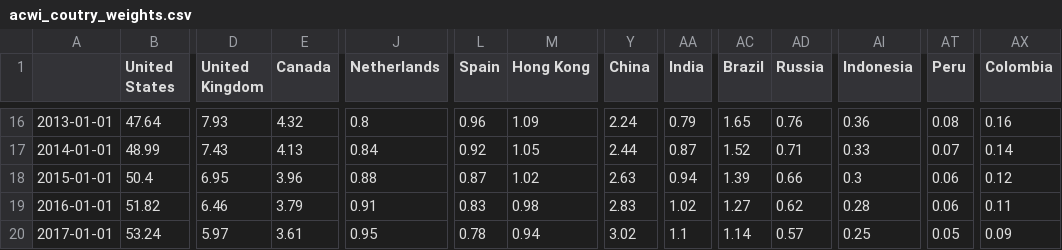
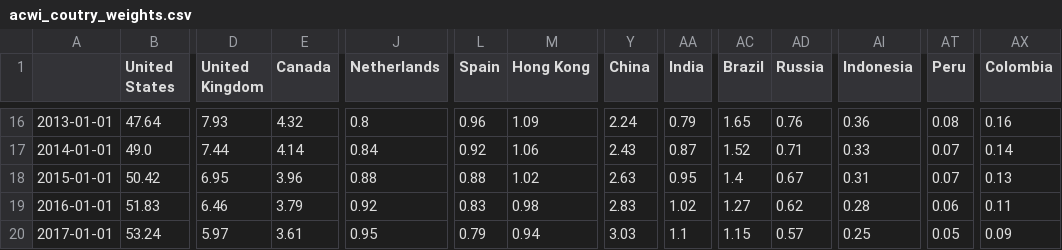
Before and after one commit to lharazin/TFM, a CSV file: Data/MSCI/acwi_coutry_weights.csv, drawn as a sheet; only a part is shown, gaps mark what is left out; the diff covers the shown part only; the diff names each change by its address in the sheet, - before the commit and + after, or states it on an @@ line.

```diff
--- a/Data/MSCI/acwi_coutry_weights.csv
+++ b/Data/MSCI/acwi_coutry_weights.csv
-B17 (United States): 48.99
+B17 (United States): 49.0
-D17 (United Kingdom): 7.43
+D17 (United Kingdom): 7.44
-E17 (Canada): 4.13
+E17 (Canada): 4.14
-M17 (Hong Kong): 1.05
+M17 (Hong Kong): 1.06
-Y17 (China): 2.44
+Y17 (China): 2.43
-B18 (United States): 50.4
+B18 (United States): 50.42
-L18 (Spain): 0.87
+L18 (Spain): 0.88
-AA18 (India): 0.94
+AA18 (India): 0.95
-AC18 (Brazil): 1.39
+AC18 (Brazil): 1.4
-AD18 (Russia): 0.66
+AD18 (Russia): 0.67
-AI18 (Indonesia): 0.3
+AI18 (Indonesia): 0.31
-AT18 (Peru): 0.06
+AT18 (Peru): 0.07
-AX18 (Colombia): 0.12
+AX18 (Colombia): 0.13
-B19 (United States): 51.82
+B19 (United States): 51.83
-J19 (Netherlands): 0.91
+J19 (Netherlands): 0.92
-L20 (Spain): 0.78
+L20 (Spain): 0.79
-Y20 (China): 3.02
+Y20 (China): 3.03
-AC20 (Brazil): 1.14
+AC20 (Brazil): 1.15
```
Also changed, not shown: 105 edited cells elsewhere in this file, 3 other files.
